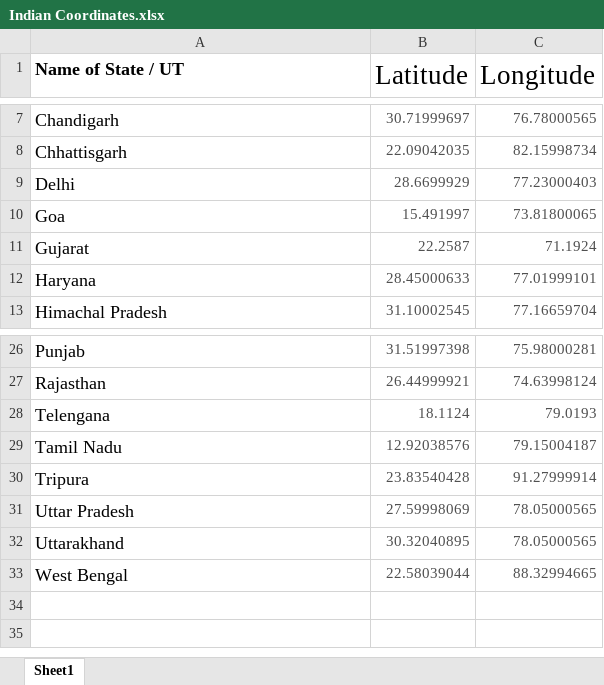
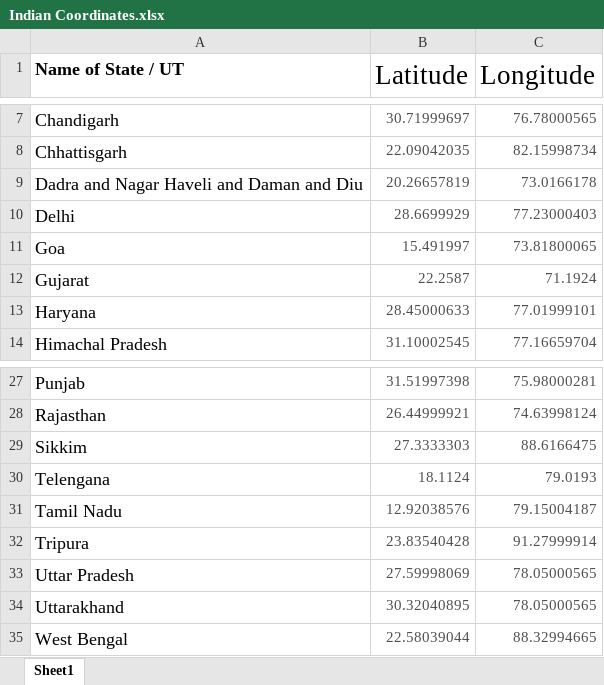
Before and after one commit to shubhamnegi9/COVID-19-Analysis, an Excel workbook: COVID19 Files/Indian Coordinates.xlsx, sheet Sheet1, drawn as a sheet; only a part is shown, gaps mark what is left out; values as stored, in another font and other column widths than the file's, no borders; the diff names each change by its address in the sheet, - before the commit and + after, or states it on an @@ line.

```diff
--- a/COVID19 Files/Indian Coordinates.xlsx (sheet Sheet1)
+++ b/COVID19 Files/Indian Coordinates.xlsx (sheet Sheet1)
+row 9: Dadra and Nagar Haveli and Daman and Diu | 20.26657819 | 73.0166178
+row 29: Sikkim | 27.3333303 | 88.6166475
```
Also changed, not shown: COVID19 Files/Covid cases in India new.xlsx, 18 other files.
